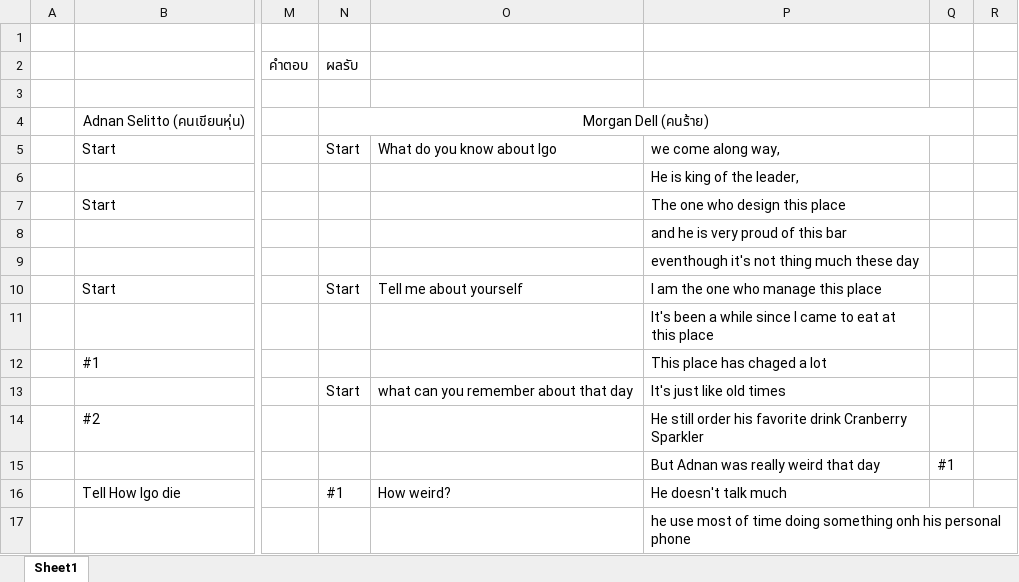
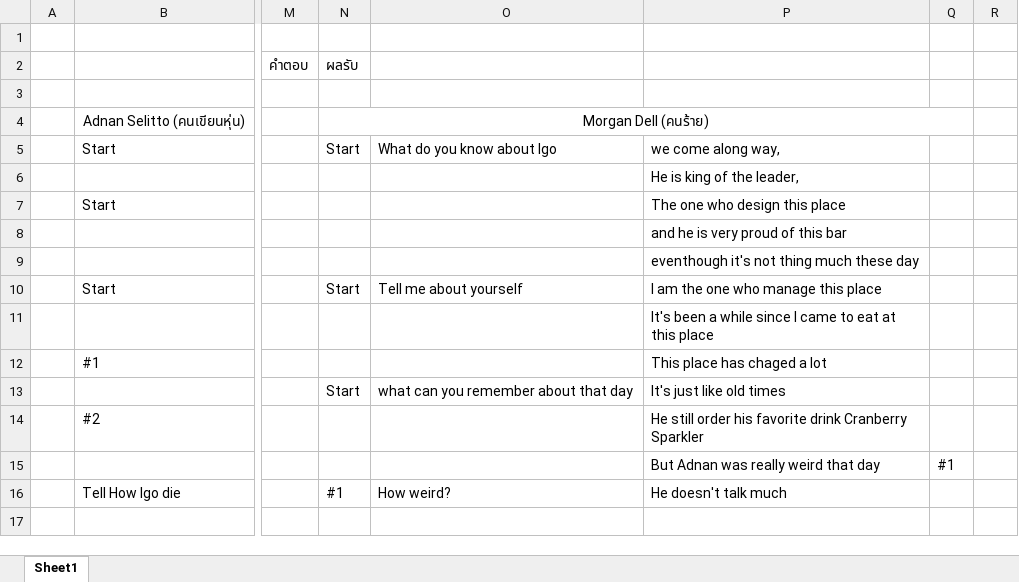
Before and after one commit to oJadeo/detectivecyber, an Excel workbook: res/Dialogue.xlsx, sheet Sheet1, drawn as a sheet; only a part is shown, gaps mark what is left out; values as stored, in another font and other column widths than the file's, no borders; the diff names each change by its address in the sheet, - before the commit and + after, or states it on an @@ line.

Commit message:
Update dailogue

```diff
--- a/res/Dialogue.xlsx (sheet Sheet1)
+++ b/res/Dialogue.xlsx (sheet Sheet1)
-P17: he use most of time doing something onh his personal phone
+P17: (empty)
```
